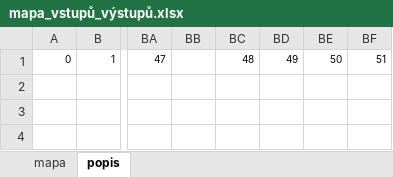
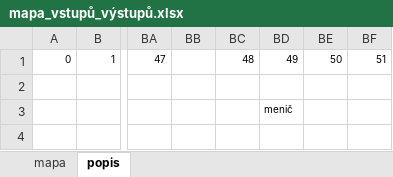
Before and after one commit to petrilakm/Sablik_kolejova_deska, an Excel workbook: IO_master/doc/mapa_vstupů_výstupů.xlsx, sheet popis, drawn as a sheet; only a part is shown, gaps mark what is left out; values as stored, in another font and other column widths than the file's, no borders; the diff names each change by its address in the sheet, - before the commit and + after, or states it on an @@ line.

```diff
--- a/IO_master/doc/mapa_vstupů_výstupů.xlsx (sheet popis)
+++ b/IO_master/doc/mapa_vstupů_výstupů.xlsx (sheet popis)
-BD3: (empty)
+BD3: menič
```
Also changed, not shown: sheet mapa, formulas that keep their value, 7 other files.
